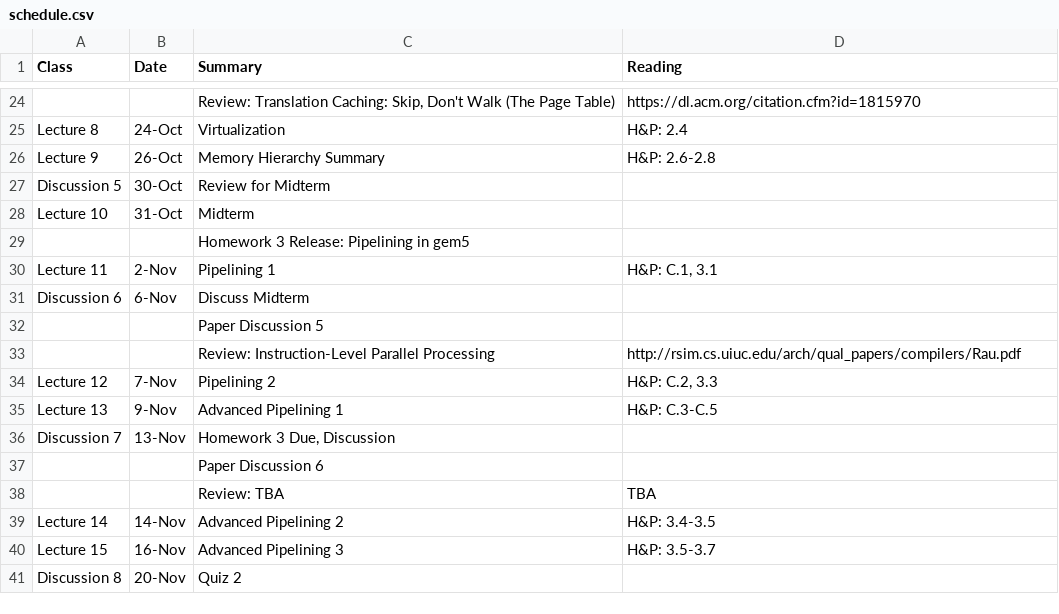
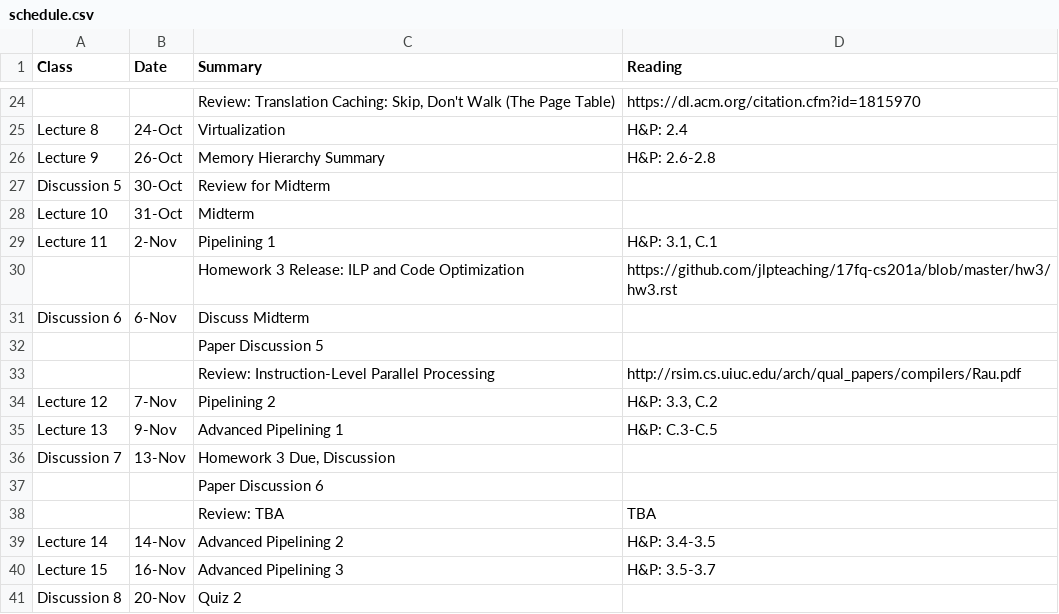
Before and after one commit to jlpteaching/ECS201A, a CSV file: syllabus/schedule.csv, drawn as a sheet; only a part is shown, gaps mark what is left out.

Commit message:
Add homework 3 link to schedule
Minor changes elsewhere

```diff
--- a/syllabus/schedule.csv
+++ b/syllabus/schedule.csv
@@ -28,4 +28,4 @@ Discussion 5,30-Oct,Review for Midterm,
 Lecture 10,31-Oct,Midterm,
-,,Homework 3 Release: Pipelining in gem5,
-Lecture 11,2-Nov,Pipelining 1,"H&P: C.1, 3.1"
+Lecture 11,2-Nov,Pipelining 1,"H&P: 3.1, C.1"
+,,Homework 3 Release: ILP and Code Optimization,https://github.com/jlpteaching/17fq-cs201a/blob/master/hw3/hw3.rst
 Discussion 6,6-Nov,Discuss Midterm,
@@ -33,3 +33,3 @@ Discussion 6,6-Nov,Discuss Midterm,
 ,,Review: Instruction-Level Parallel Processing,http://rsim.cs.uiuc.edu/arch/qual_papers/compilers/Rau.pdf
-Lecture 12,7-Nov,Pipelining 2,"H&P: C.2, 3.3"
+Lecture 12,7-Nov,Pipelining 2,"H&P: 3.3, C.2"
 Lecture 13,9-Nov,Advanced Pipelining 1,H&P: C.3-C.5
```
Also changed, not shown: 1 other file.
